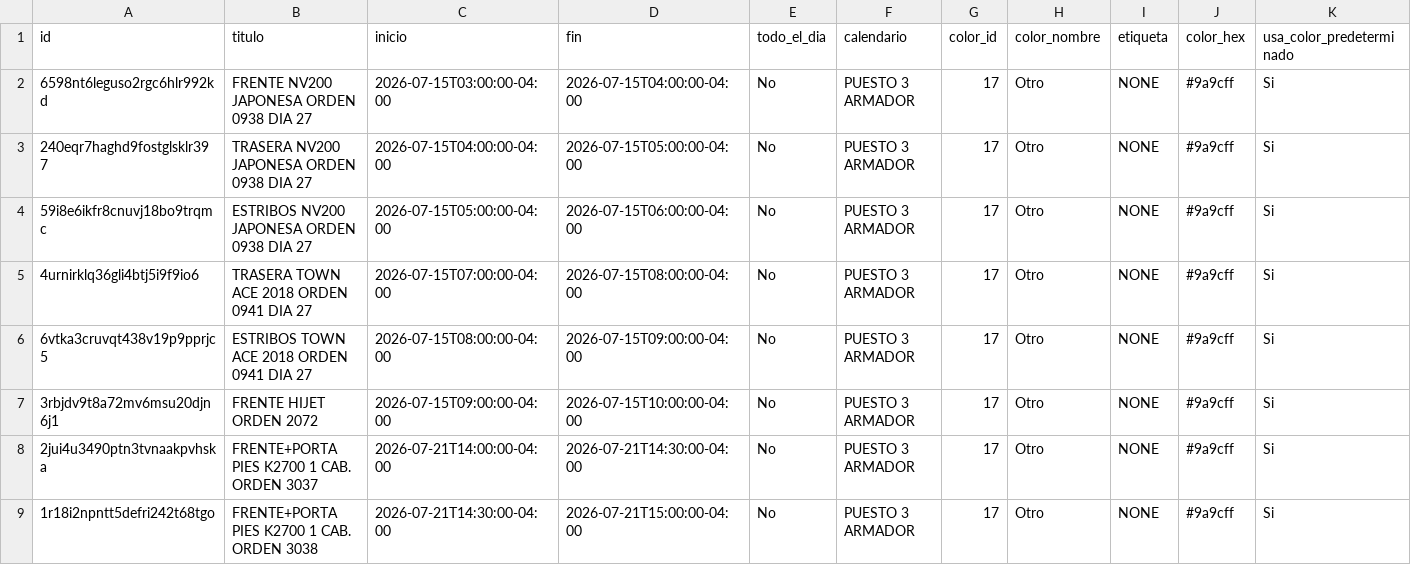
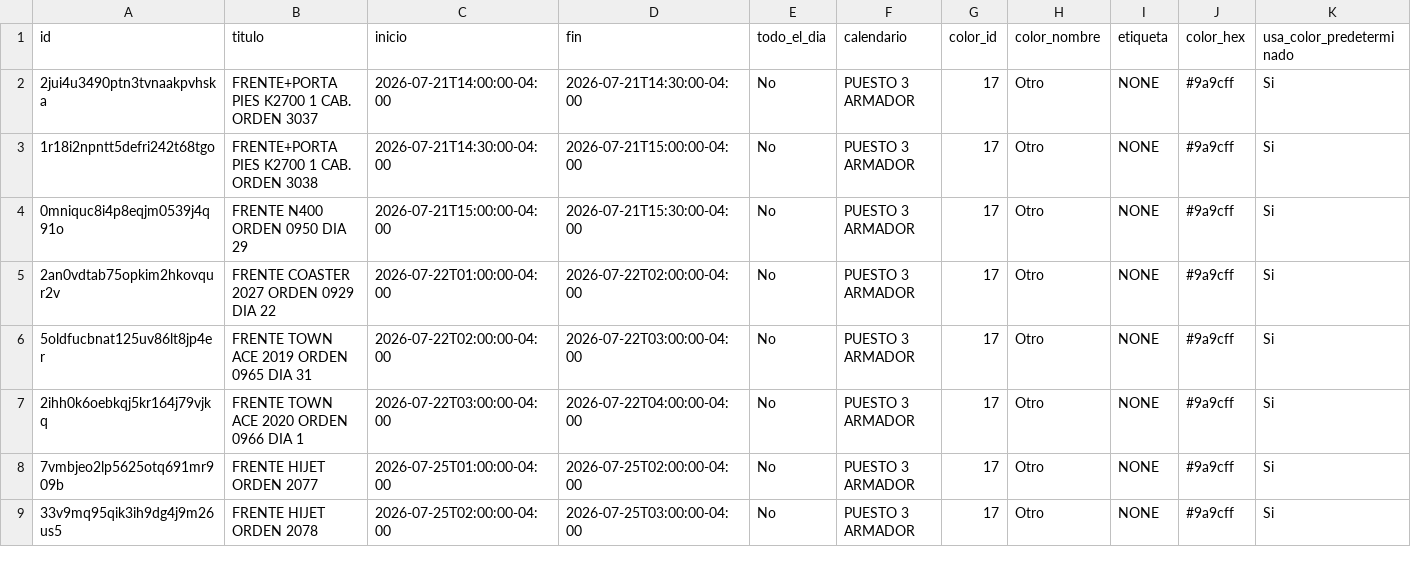
Before and after one commit to Osiris-14/rubio-defensa-ticket, a CSV file: public/data/calendario_armadores/armador_puesto3_armador.csv, drawn as a sheet; only a part is shown; the shorter side is filled out with more unchanged rows; rows hold the shown columns only; the diff names each change by its address in the sheet, - before the commit and + after, or states it on an @@ line.

```diff
--- a/public/data/calendario_armadores/armador_puesto3_armador.csv
+++ b/public/data/calendario_armadores/armador_puesto3_armador.csv
-row 2: 6598nt6leguso2rgc6hlr992kd | FRENTE NV200 JAPONESA ORDEN 0938 DIA 27 | 2026-07-15T03:00:00-04:00 | 2026-07-15T04:00:00-04:00 | No | PUESTO 3 ARMADOR | 17 | Otro | NONE | #9a9cff | Si
-row 3: 240eqr7haghd9fostglsklr397 | TRASERA NV200 JAPONESA ORDEN 0938 DIA 27 | 2026-07-15T04:00:00-04:00 | 2026-07-15T05:00:00-04:00 | No | PUESTO 3 ARMADOR | 17 | Otro | NONE | #9a9cff | Si
-row 4: 59i8e6ikfr8cnuvj18bo9trqmc | ESTRIBOS NV200 JAPONESA ORDEN 0938 DIA 27 | 2026-07-15T05:00:00-04:00 | 2026-07-15T06:00:00-04:00 | No | PUESTO 3 ARMADOR | 17 | Otro | NONE | #9a9cff | Si
-row 5: 4urnirklq36gli4btj5i9f9io6 | TRASERA TOWN ACE 2018 ORDEN 0941 DIA 27 | 2026-07-15T07:00:00-04:00 | 2026-07-15T08:00:00-04:00 | No | PUESTO 3 ARMADOR | 17 | Otro | NONE | #9a9cff | Si
-row 6: 6vtka3cruvqt438v19p9pprjc5 | ESTRIBOS TOWN ACE 2018 ORDEN 0941 DIA 27 | 2026-07-15T08:00:00-04:00 | 2026-07-15T09:00:00-04:00 | No | PUESTO 3 ARMADOR | 17 | Otro | NONE | #9a9cff | Si
-row 7: 3rbjdv9t8a72mv6msu20djn6j1 | FRENTE HIJET ORDEN 2072 | 2026-07-15T09:00:00-04:00 | 2026-07-15T10:00:00-04:00 | No | PUESTO 3 ARMADOR | 17 | Otro | NONE | #9a9cff | Si
```
Also changed, not shown: public/data/calendario_armadores/armador_encargado_fabricacion.csv, public/data/calendario_armadores/armador_evennot.csv, 2 other files.
